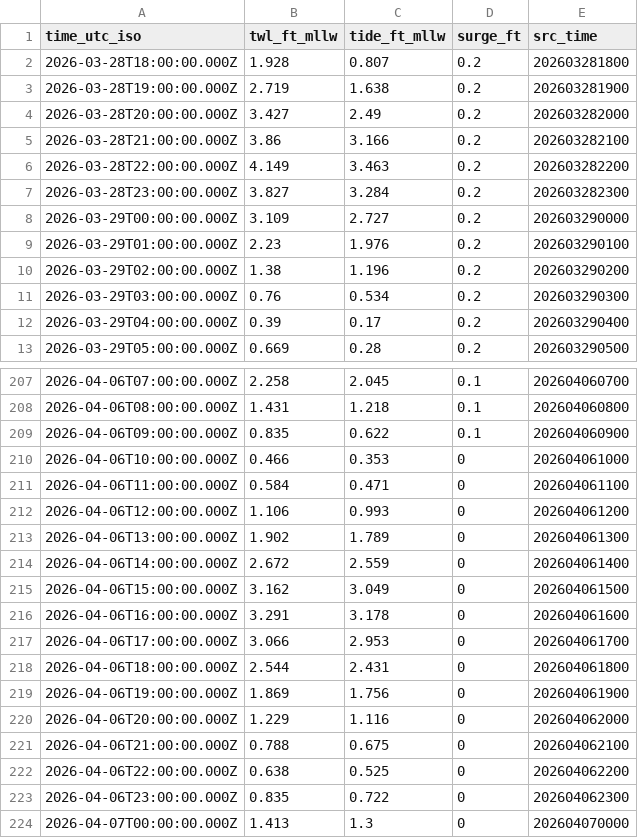
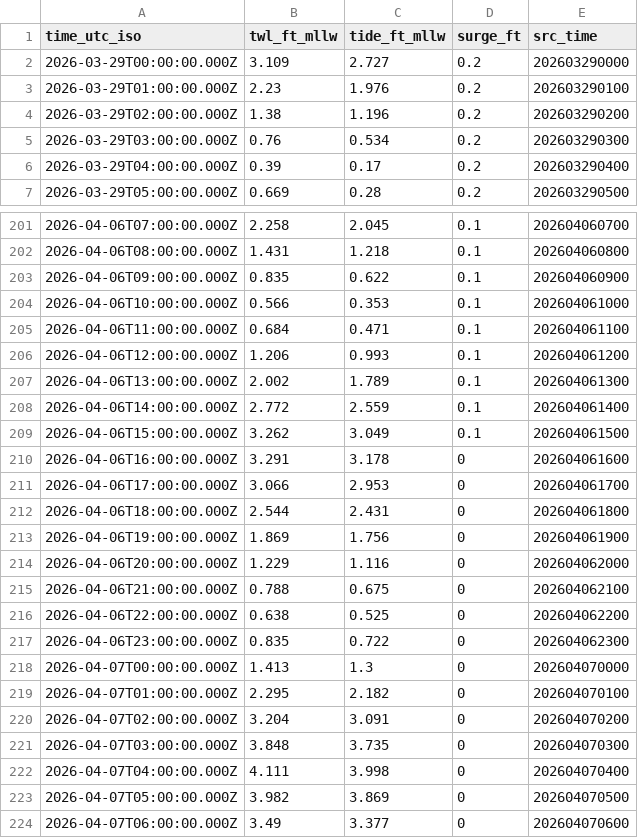
Before and after one commit to hondrospj/SeaIsle, a CSV file: data/petss_forecast.csv, drawn as a sheet; only a part is shown, gaps mark what is left out; the diff covers the shown part only.

```diff
--- a/data/petss_forecast.csv
+++ b/data/petss_forecast.csv
@@ -1,8 +1,2 @@
 time_utc_iso,twl_ft_mllw,tide_ft_mllw,surge_ft,src_time
-2026-03-28T18:00:00.000Z,1.928,0.807,0.2,202603281800
-2026-03-28T19:00:00.000Z,2.719,1.638,0.2,202603281900
-2026-03-28T20:00:00.000Z,3.427,2.49,0.2,202603282000
-2026-03-28T21:00:00.000Z,3.86,3.166,0.2,202603282100
-2026-03-28T22:00:00.000Z,4.149,3.463,0.2,202603282200
-2026-03-28T23:00:00.000Z,3.827,3.284,0.2,202603282300
 2026-03-29T00:00:00.000Z,3.109,2.727,0.2,202603290000
@@ -209,8 +203,8 @@ time_utc_iso,twl_ft_mllw,tide_ft_mllw,surge_ft,src_time
 2026-04-06T09:00:00.000Z,0.835,0.622,0.1,202604060900
-2026-04-06T10:00:00.000Z,0.466,0.353,0,202604061000
-2026-04-06T11:00:00.000Z,0.584,0.471,0,202604061100
-2026-04-06T12:00:00.000Z,1.106,0.993,0,202604061200
-2026-04-06T13:00:00.000Z,1.902,1.789,0,202604061300
-2026-04-06T14:00:00.000Z,2.672,2.559,0,202604061400
-2026-04-06T15:00:00.000Z,3.162,3.049,0,202604061500
+2026-04-06T10:00:00.000Z,0.566,0.353,0.1,202604061000
+2026-04-06T11:00:00.000Z,0.684,0.471,0.1,202604061100
+2026-04-06T12:00:00.000Z,1.206,0.993,0.1,202604061200
+2026-04-06T13:00:00.000Z,2.002,1.789,0.1,202604061300
+2026-04-06T14:00:00.000Z,2.772,2.559,0.1,202604061400
+2026-04-06T15:00:00.000Z,3.262,3.049,0.1,202604061500
 2026-04-06T16:00:00.000Z,3.291,3.178,0,202604061600
@@ -224 +218,7 @@ time_utc_iso,twl_ft_mllw,tide_ft_mllw,surge_ft,src_time
 2026-04-07T00:00:00.000Z,1.413,1.3,0,202604070000
+2026-04-07T01:00:00.000Z,2.295,2.182,0,202604070100
+2026-04-07T02:00:00.000Z,3.204,3.091,0,202604070200
+2026-04-07T03:00:00.000Z,3.848,3.735,0,202604070300
+2026-04-07T04:00:00.000Z,4.111,3.998,0,202604070400
+2026-04-07T05:00:00.000Z,3.982,3.869,0,202604070500
+2026-04-07T06:00:00.000Z,3.49,3.377,0,202604070600
```
Also changed, not shown: 71 edited cells elsewhere in this file, 3 other files.
